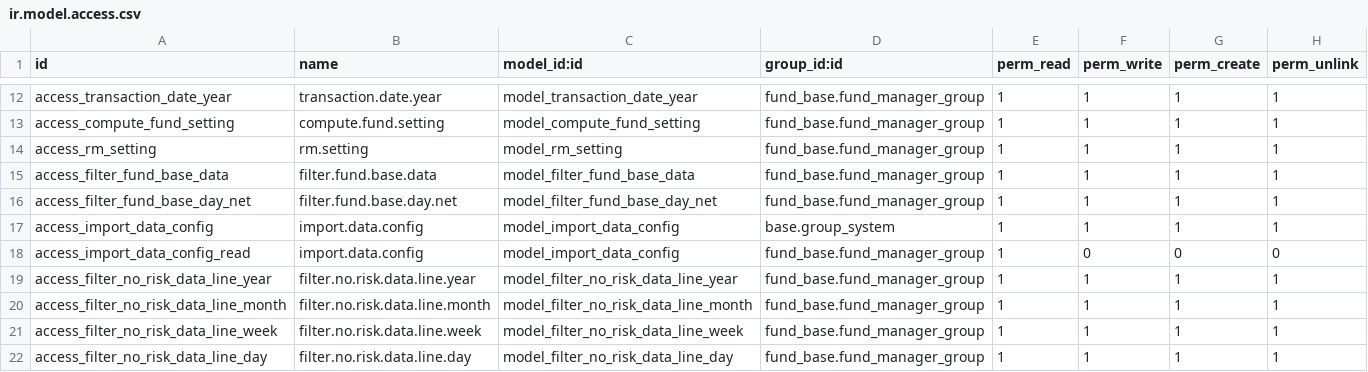
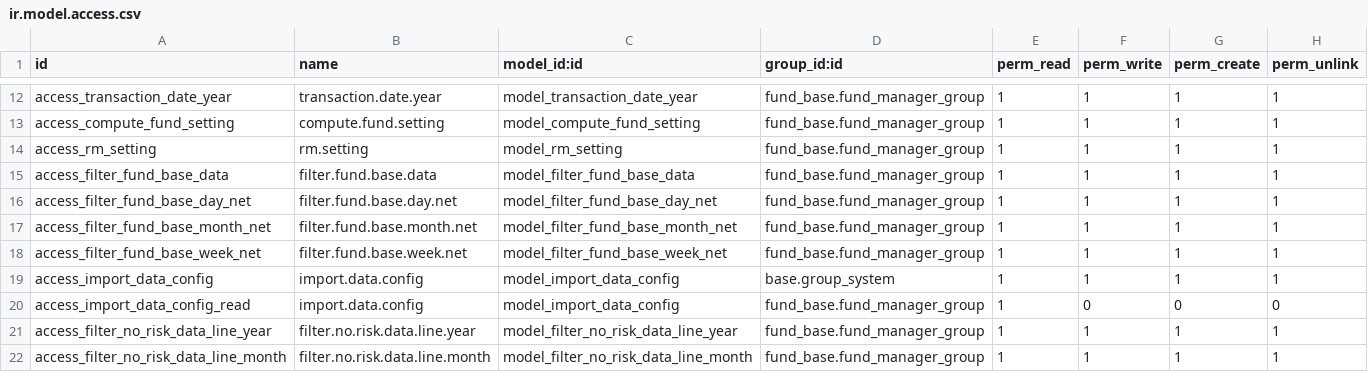
Before and after one commit to gitguohao/fund_odoo, a CSV file: extra_addons/fund_base/security/ir.model.access.csv, drawn as a sheet; only a part is shown, gaps mark what is left out; the shorter side is filled out with more unchanged rows.

```diff
--- a/extra_addons/fund_base/security/ir.model.access.csv
+++ b/extra_addons/fund_base/security/ir.model.access.csv
@@ -16,2 +16,4 @@ access_filter_fund_base_data,filter.fund.base.data,model_filter_fund_base_data,f
 access_filter_fund_base_day_net,filter.fund.base.day.net,model_filter_fund_base_day_net,fund_base.fund_manager_group,1,1,1,1
+access_filter_fund_base_month_net,filter.fund.base.month.net,model_filter_fund_base_month_net,fund_base.fund_manager_group,1,1,1,1
+access_filter_fund_base_week_net,filter.fund.base.week.net,model_filter_fund_base_week_net,fund_base.fund_manager_group,1,1,1,1
 access_import_data_config,import.data.config,model_import_data_config,base.group_system,1,1,1,1
```
Also changed, not shown: 2 other files.
